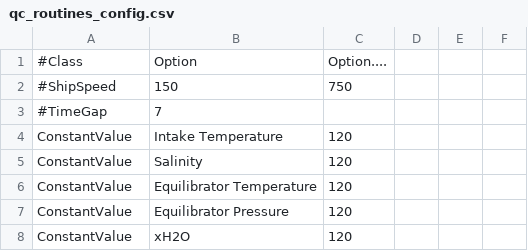
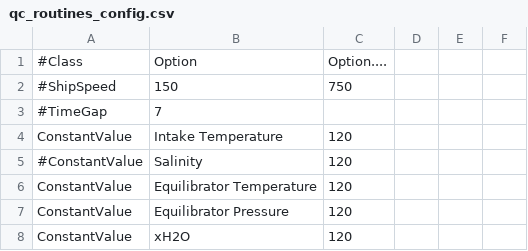
Before and after one commit to quince-science/QuinCe, a CSV file: configuration/qc_routines_config.csv, drawn as a sheet; only a part is shown.

Commit message:
(next_release) (#957) Remove constant salinity check

```diff
--- a/configuration/qc_routines_config.csv
+++ b/configuration/qc_routines_config.csv
@@ -4,3 +4,3 @@
 ConstantValue,Intake Temperature,120
-ConstantValue,Salinity,120
+#ConstantValue,Salinity,120
 ConstantValue,Equilibrator Temperature,120
```
